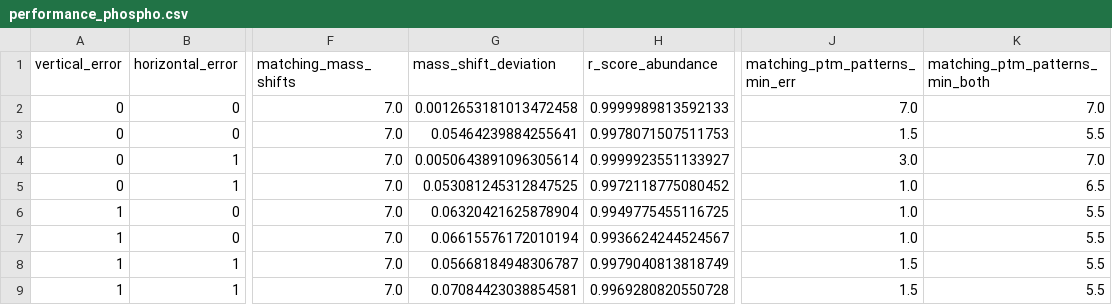
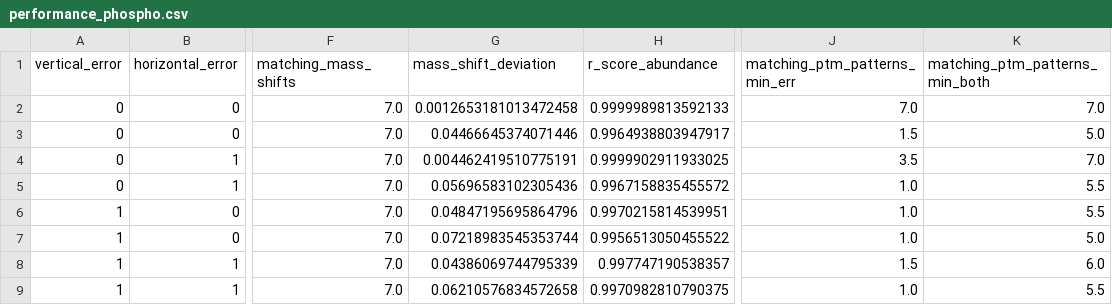
Before and after one commit to marjanfaizi/MSModDetector, a CSV file: output/performance_phospho.csv, drawn as a sheet; only a part is shown, gaps mark what is left out; the diff names each change by its address in the sheet, - before the commit and + after, or states it on an @@ line.

```diff
--- a/output/performance_phospho.csv
+++ b/output/performance_phospho.csv
-G3 (mass_shift_deviation): 0.05464239884255641
+G3 (mass_shift_deviation): 0.04466645374071446
-H3 (r_score_abundance): 0.9978071507511753
+H3 (r_score_abundance): 0.9964938803947917
-K3 (matching_ptm_patterns_min_both): 5.5
+K3 (matching_ptm_patterns_min_both): 5.0
-G4 (mass_shift_deviation): 0.0050643891096305614
+G4 (mass_shift_deviation): 0.004462419510775191
-H4 (r_score_abundance): 0.9999923551133927
+H4 (r_score_abundance): 0.9999902911933025
-J4 (matching_ptm_patterns_min_err): 3.0
+J4 (matching_ptm_patterns_min_err): 3.5
-G5 (mass_shift_deviation): 0.053081245312847525
+G5 (mass_shift_deviation): 0.05696583102305436
-H5 (r_score_abundance): 0.9972118775080452
+H5 (r_score_abundance): 0.9967158835455572
-K5 (matching_ptm_patterns_min_both): 6.5
+K5 (matching_ptm_patterns_min_both): 5.5
-G6 (mass_shift_deviation): 0.06320421625878904
+G6 (mass_shift_deviation): 0.04847195695864796
-H6 (r_score_abundance): 0.9949775455116725
+H6 (r_score_abundance): 0.9970215814539951
-G7 (mass_shift_deviation): 0.06615576172010194
+G7 (mass_shift_deviation): 0.07218983545353744
-H7 (r_score_abundance): 0.9936624244524567
+H7 (r_score_abundance): 0.9956513050455522
-K7 (matching_ptm_patterns_min_both): 5.5
+K7 (matching_ptm_patterns_min_both): 5.0
-G8 (mass_shift_deviation): 0.05668184948306787
+G8 (mass_shift_deviation): 0.04386069744795339
-H8 (r_score_abundance): 0.9979040813818749
+H8 (r_score_abundance): 0.997747190538357
-K8 (matching_ptm_patterns_min_both): 5.5
+K8 (matching_ptm_patterns_min_both): 6.0
-G9 (mass_shift_deviation): 0.07084423038854581
+G9 (mass_shift_deviation): 0.06210576834572658
-H9 (r_score_abundance): 0.9969280820550728
+H9 (r_score_abundance): 0.9970982810790375
-J9 (matching_ptm_patterns_min_err): 1.5
+J9 (matching_ptm_patterns_min_err): 1.0
```
Also changed, not shown: 7 other files.
